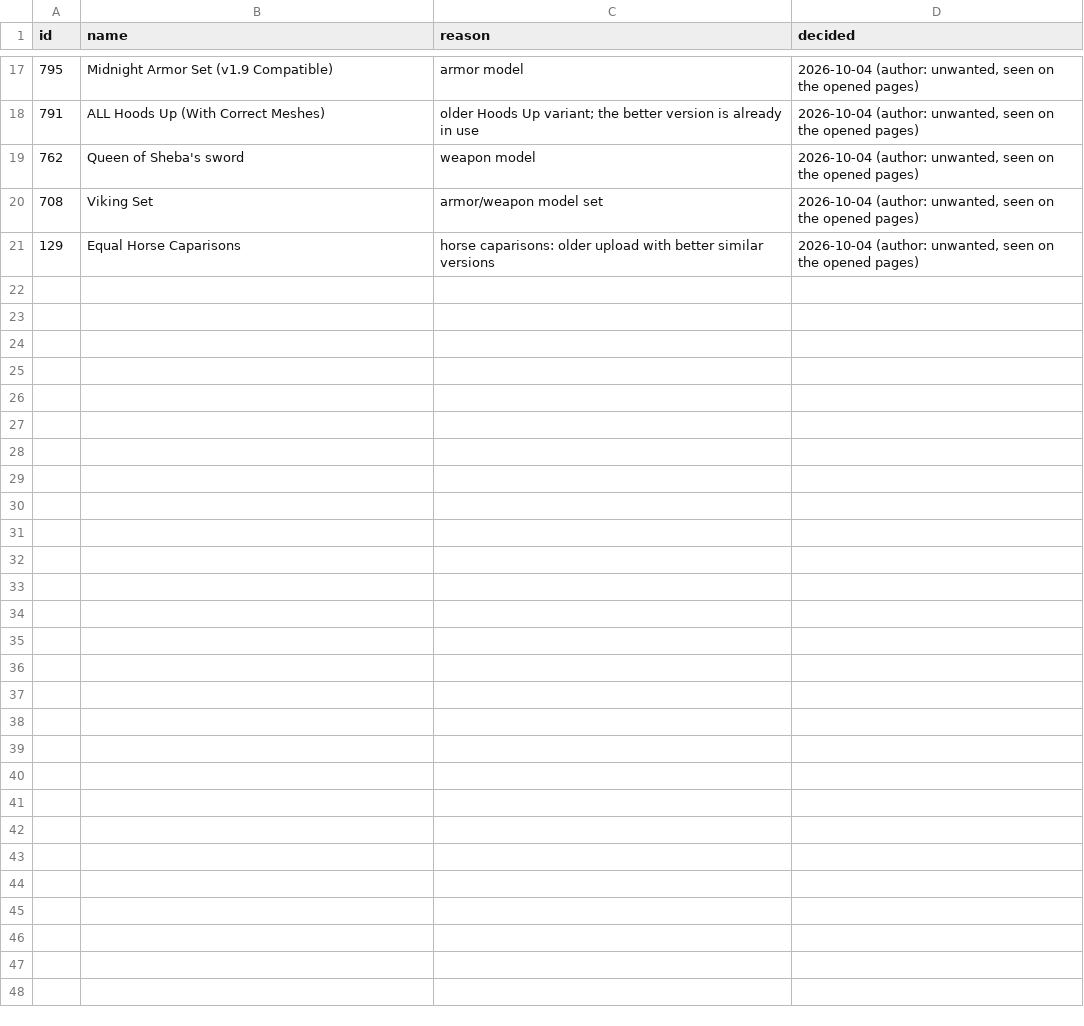
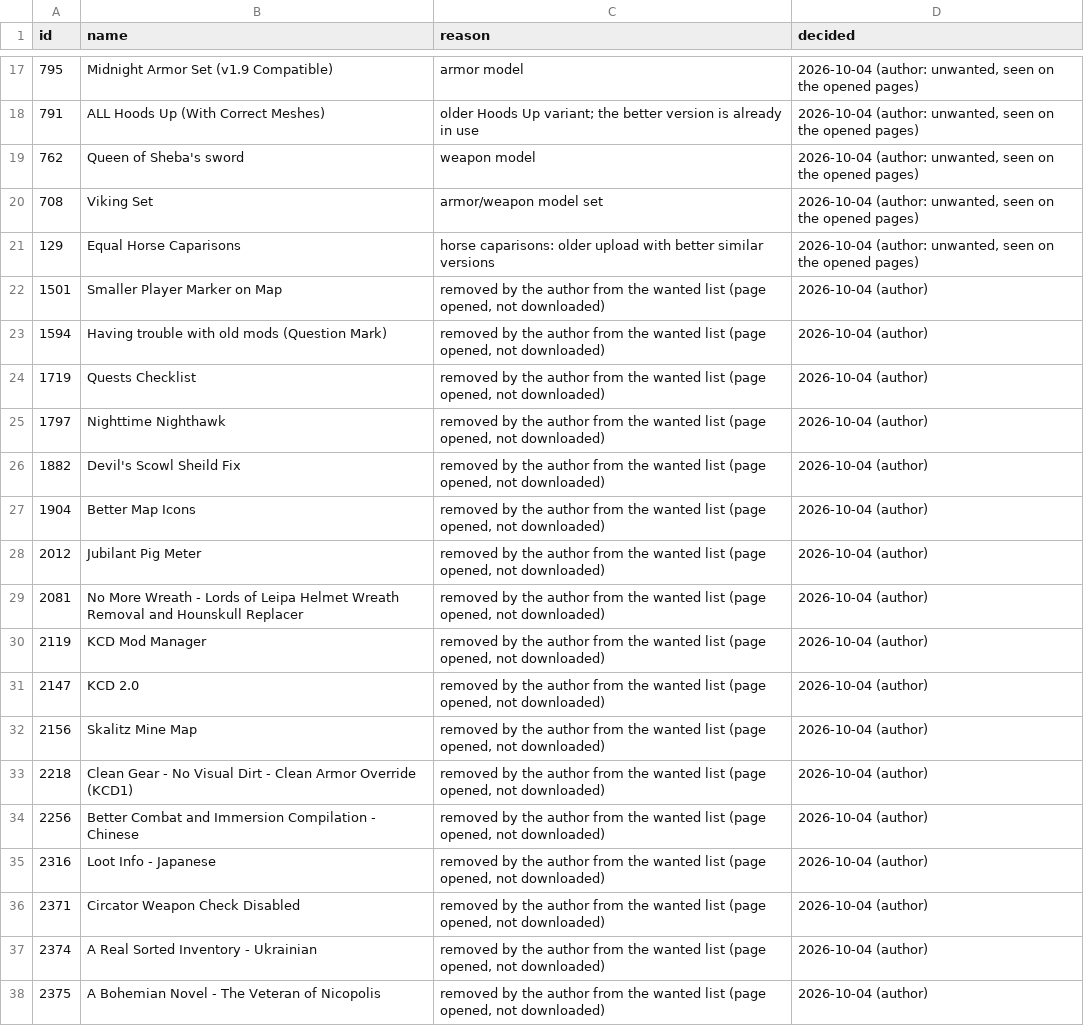
Before and after one commit to v-Kaefer/Kingdom-Refinement-Suite, a CSV file: docs/mods-review/excluded_mods.csv, drawn as a sheet; only a part is shown, gaps mark what is left out; the diff names each change by its address in the sheet, - before the commit and + after, or states it on an @@ line.

```diff
--- a/docs/mods-review/excluded_mods.csv
+++ b/docs/mods-review/excluded_mods.csv
+row 22: 1501 | Smaller Player Marker on Map | removed by the author from the wanted list (page opened, not downloaded) | 2026-10-04 (author)
+row 23: 1594 | Having trouble with old mods (Question Mark) | removed by the author from the wanted list (page opened, not downloaded) | 2026-10-04 (author)
+row 24: 1719 | Quests Checklist | removed by the author from the wanted list (page opened, not downloaded) | 2026-10-04 (author)
+row 25: 1797 | Nighttime Nighthawk | removed by the author from the wanted list (page opened, not downloaded) | 2026-10-04 (author)
+row 26: 1882 | Devil's Scowl Sheild Fix | removed by the author from the wanted list (page opened, not downloaded) | 2026-10-04 (author)
+row 27: 1904 | Better Map Icons | removed by the author from the wanted list (page opened, not downloaded) | 2026-10-04 (author)
+row 28: 2012 | Jubilant Pig Meter | removed by the author from the wanted list (page opened, not downloaded) | 2026-10-04 (author)
+row 29: 2081 | No More Wreath - Lords of Leipa Helmet Wreath Removal and Hounskull Replacer | removed by the author from the wanted list (page opened, not downloaded) | 2026-10-04 (author)
+row 30: 2119 | KCD Mod Manager | removed by the author from the wanted list (page opened, not downloaded) | 2026-10-04 (author)
+row 31: 2147 | KCD 2.0 | removed by the author from the wanted list (page opened, not downloaded) | 2026-10-04 (author)
+row 32: 2156 | Skalitz Mine Map | removed by the author from the wanted list (page opened, not downloaded) | 2026-10-04 (author)
+row 33: 2218 | Clean Gear - No Visual Dirt - Clean Armor Override (KCD1) | removed by the author from the wanted list (page opened, not downloaded) | 2026-10-04 (author)
+row 34: 2256 | Better Combat and Immersion Compilation - Chinese | removed by the author from the wanted list (page opened, not downloaded) | 2026-10-04 (author)
+row 35: 2316 | Loot Info - Japanese | removed by the author from the wanted list (page opened, not downloaded) | 2026-10-04 (author)
+row 36: 2371 | Circator Weapon Check Disabled | removed by the author from the wanted list (page opened, not downloaded) | 2026-10-04 (author)
+row 37: 2374 | A Real Sorted Inventory - Ukrainian | removed by the author from the wanted list (page opened, not downloaded) | 2026-10-04 (author)
+row 38: 2375 | A Bohemian Novel - The Veteran of Nicopolis | removed by the author from the wanted list (page opened, not downloaded) | 2026-10-04 (author)
```
Also changed, not shown: docs/mods-review/mods_triage.csv, 10 other files.
